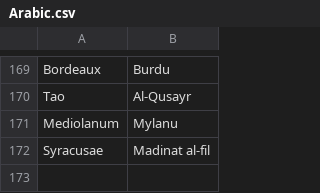
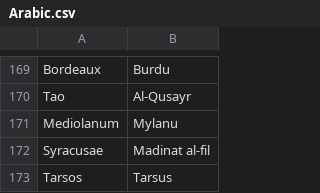
Before and after one commit to crossCiv4/DoC-Cross-Overhaul, a CSV file: Assets/Maps/Translations/Arabic.csv, drawn as a sheet; only a part is shown, gaps mark what is left out; the diff names each change by its address in the sheet, - before the commit and + after, or states it on an @@ line.

```diff
--- a/Assets/Maps/Translations/Arabic.csv
+++ b/Assets/Maps/Translations/Arabic.csv
+row 173: Tarsos | Tarsus
```
Also changed, not shown: Assets/Maps/Translations/Celtic.csv, Assets/Maps/Translations/Dutch.csv, 22 other files.
